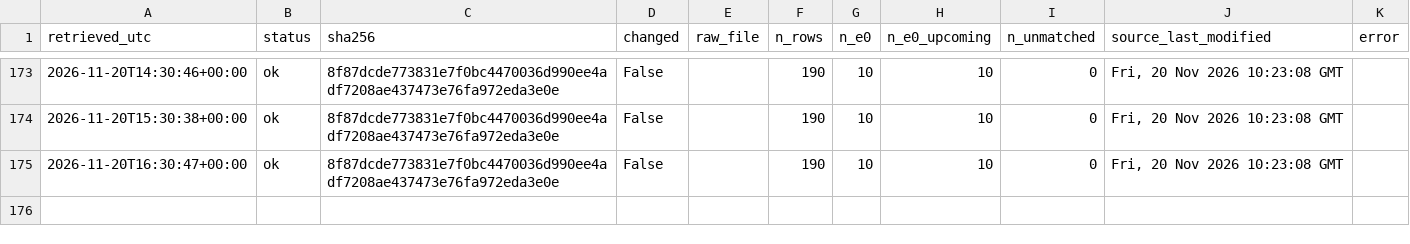
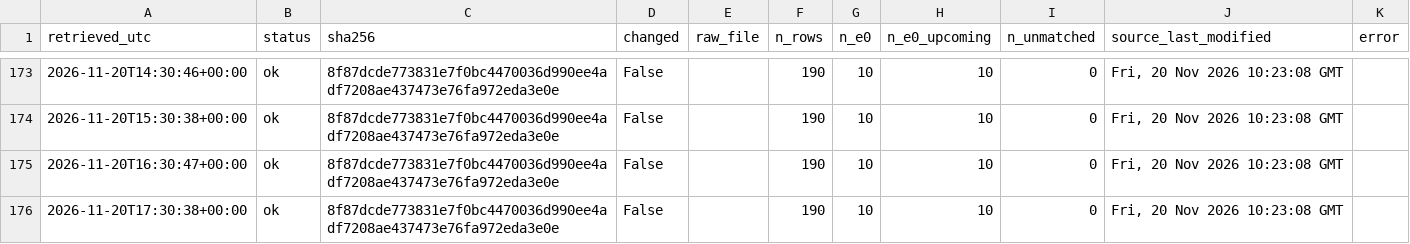
Before and after one commit to 26lenkalaa/TaBet, a CSV file: soccer (premier league)/results/prospective/odds/fetch_log.csv, drawn as a sheet; only a part is shown, gaps mark what is left out; the diff names each change by its address in the sheet, - before the commit and + after, or states it on an @@ line.

```diff
--- a/soccer (premier league)/results/prospective/odds/fetch_log.csv
+++ b/soccer (premier league)/results/prospective/odds/fetch_log.csv
+row 176: 2026-11-20T17:30:38+00:00 | ok | 8f87dcde773831e7f0bc4470036d990ee4adf7208ae437473e76fa972eda3e0e | False |  | 190 | 10 | 10 | 0 | Fri, 20 Nov 2026 10:23:08 GMT
```
